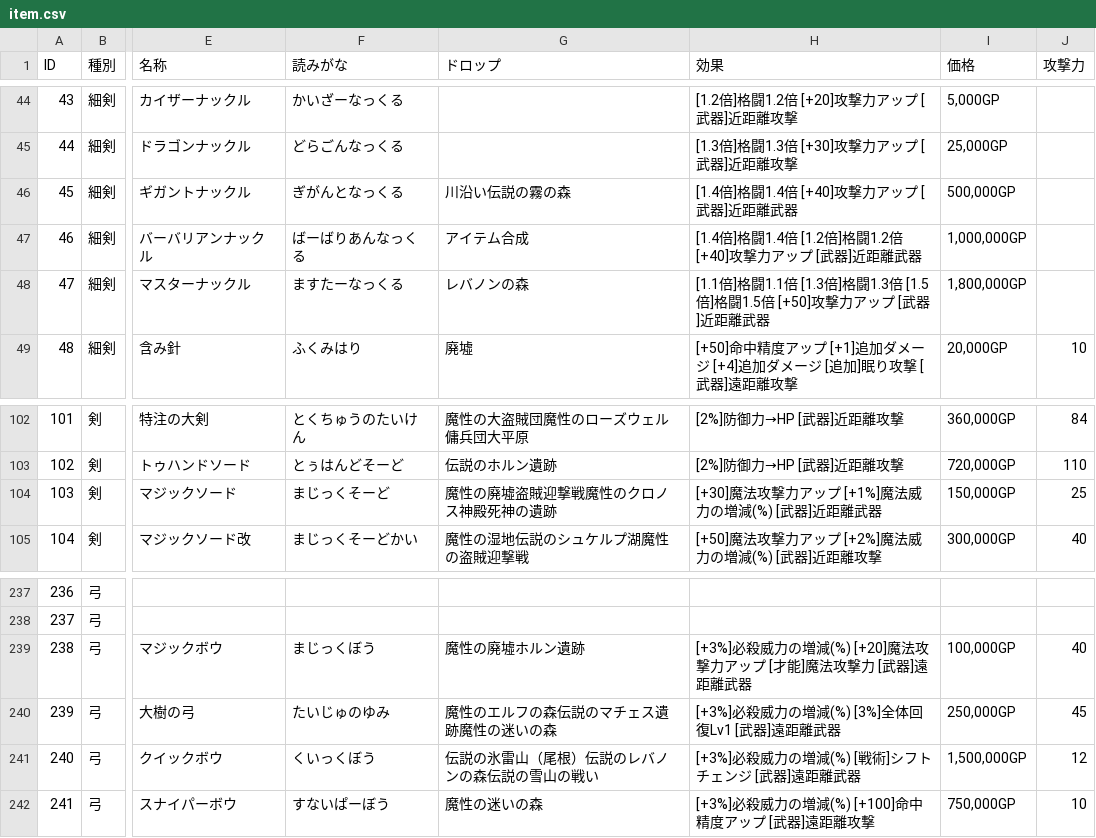
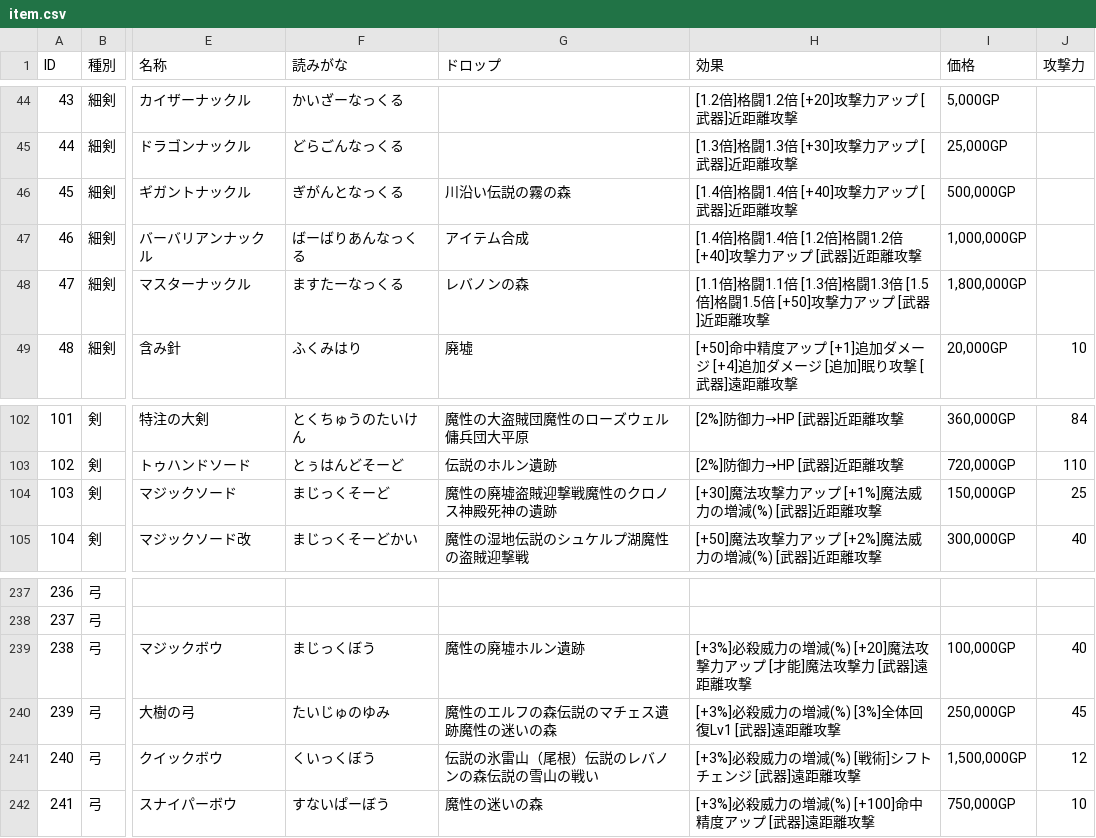
Before and after one commit to yamap55/guild-story2-search, a CSV file: master/item.csv, drawn as a sheet; only a part is shown, gaps mark what is left out; the diff names each change by its address in the sheet, - before the commit and + after, or states it on an @@ line.

Commit message:
wikiの誤りを修正。

```diff
--- a/master/item.csv
+++ b/master/item.csv
-H46 (効果): [1.4倍]格闘1.4倍 [+40]攻撃力アップ [武器]近距離武器
+H46 (効果): [1.4倍]格闘1.4倍 [+40]攻撃力アップ [武器]近距離攻撃
-H47 (効果): …]近距離武器
+H47 (効果): …]近距離攻撃
-H48 (効果): …]近距離武器
+H48 (効果): …]近距離攻撃
-H104 (効果): [+30]魔法攻撃力アップ [+1%]魔法威力の増減(%) [武器]近距離武器
+H104 (効果): [+30]魔法攻撃力アップ [+1%]魔法威力の増減(%) [武器]近距離攻撃
-H239 (効果): …]遠距離武器
+H239 (効果): …]遠距離攻撃
-H240 (効果): [+3%]必殺威力の増減(%) [3%]全体回復Lv1 [武器]遠距離武器
+H240 (効果): [+3%]必殺威力の増減(%) [3%]全体回復Lv1 [武器]遠距離攻撃
-H241 (効果): [+3%]必殺威力の増減(%) [戦術]シフトチェンジ [武器]遠距離武器
+H241 (効果): [+3%]必殺威力の増減(%) [戦術]シフトチェンジ [武器]遠距離攻撃
```
